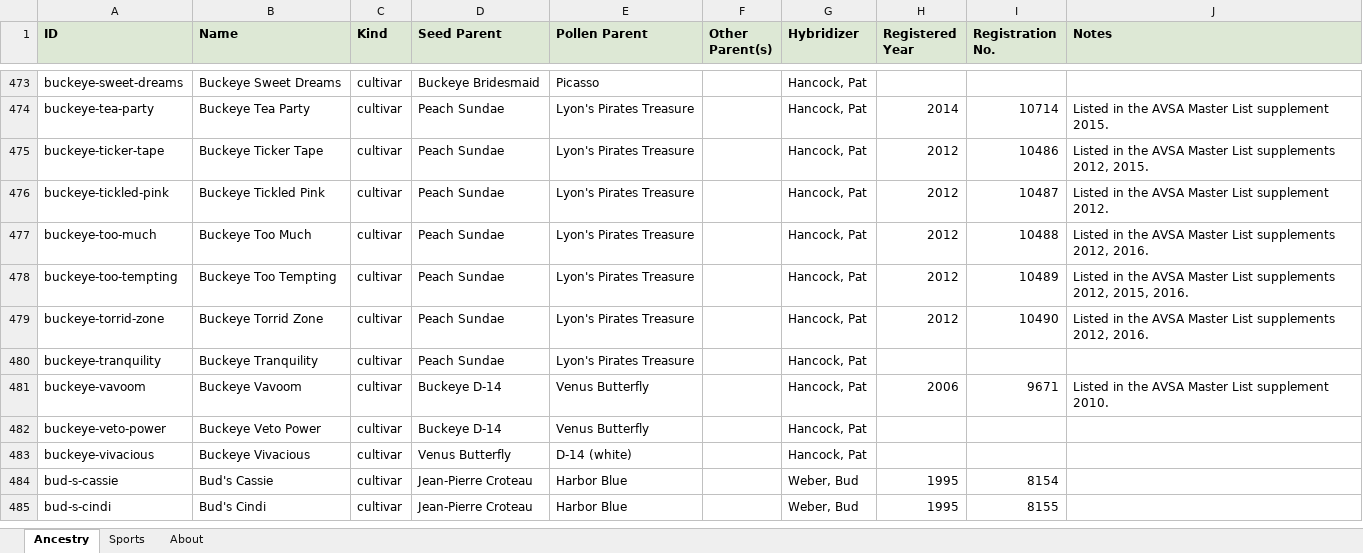
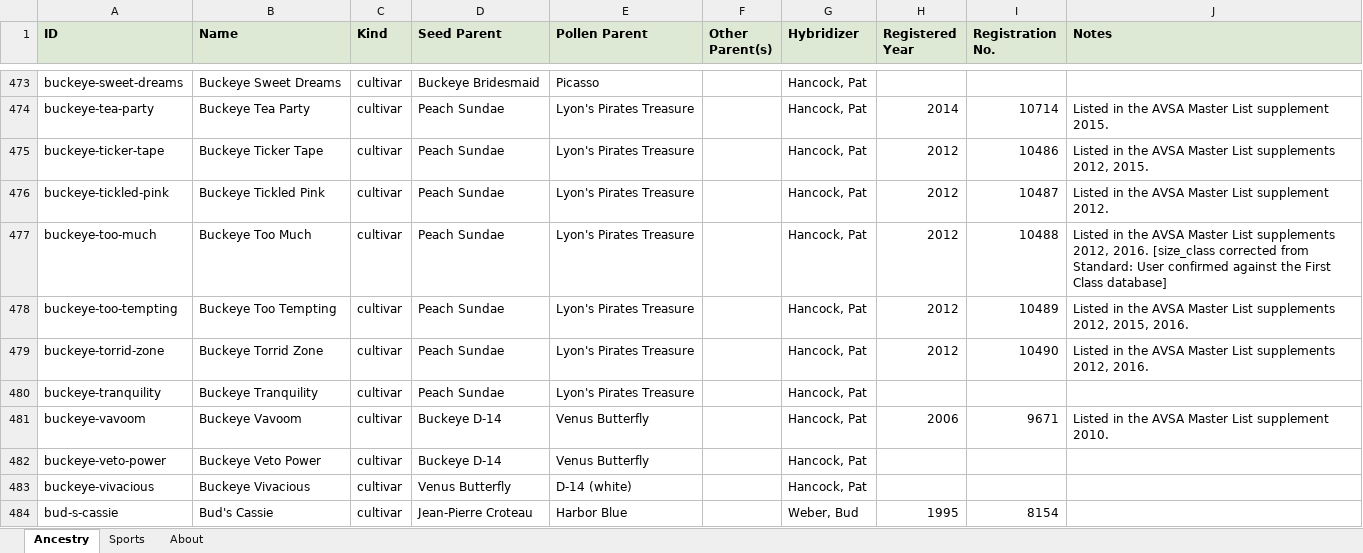
Before and after one commit to Saintpaulia-Ancestry-Project/AncestrySearch, an Excel workbook: site/downloads/AfricanVioletAncestry.xlsx, sheet Ancestry, drawn as a sheet; only a part is shown, gaps mark what is left out; the shorter side is filled out with more unchanged rows; values as stored, in another font and other column widths than the file's, no borders; the diff names each change by its address in the sheet, - before the commit and + after, or states it on an @@ line.

```diff
--- a/site/downloads/AfricanVioletAncestry.xlsx (sheet Ancestry)
+++ b/site/downloads/AfricanVioletAncestry.xlsx (sheet Ancestry)
-J477 (Notes): …2012, 2016.
+J477 (Notes): …2012, 2016. [size_class corrected from Standard: User confirmed against the First Class database]
```
Also changed, not shown: sheet Sports, sheet About, 5 other files.
